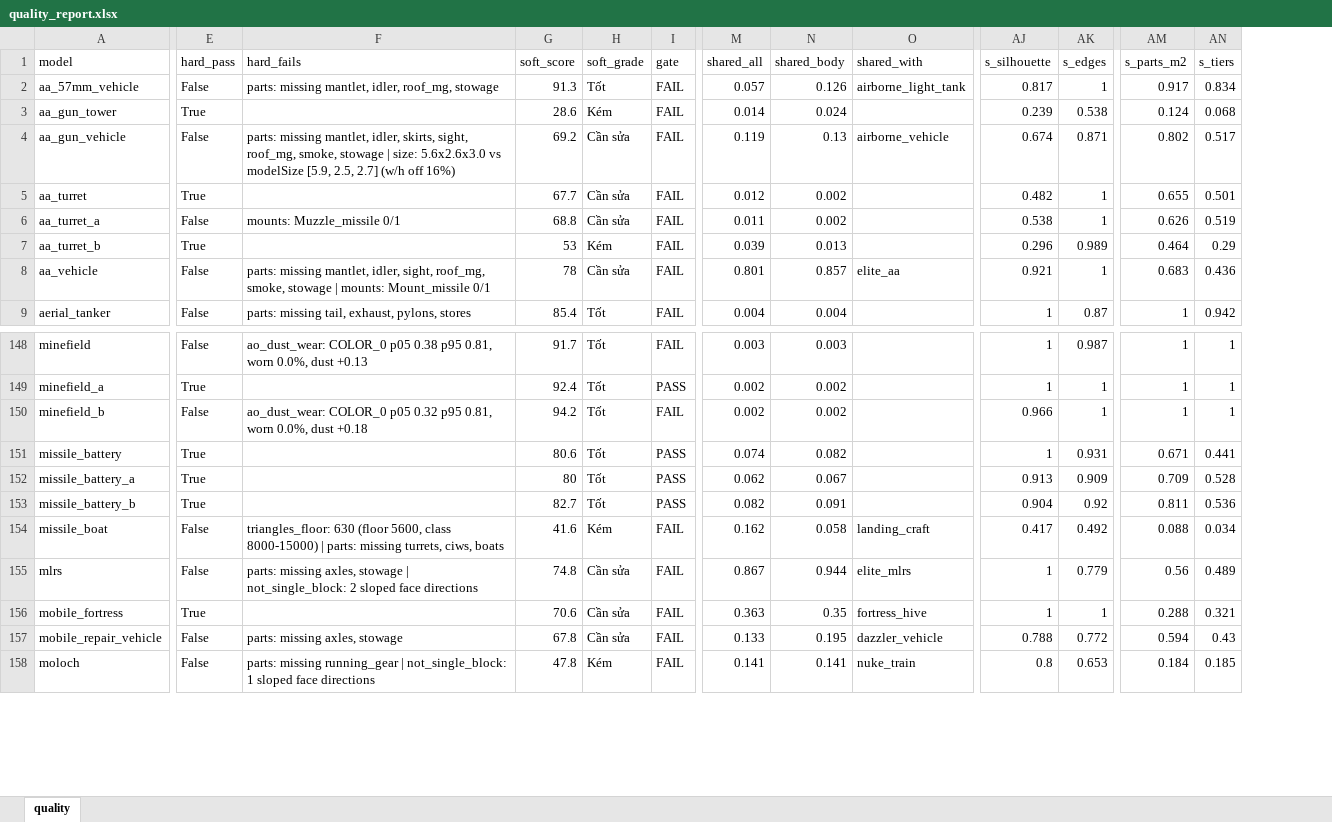
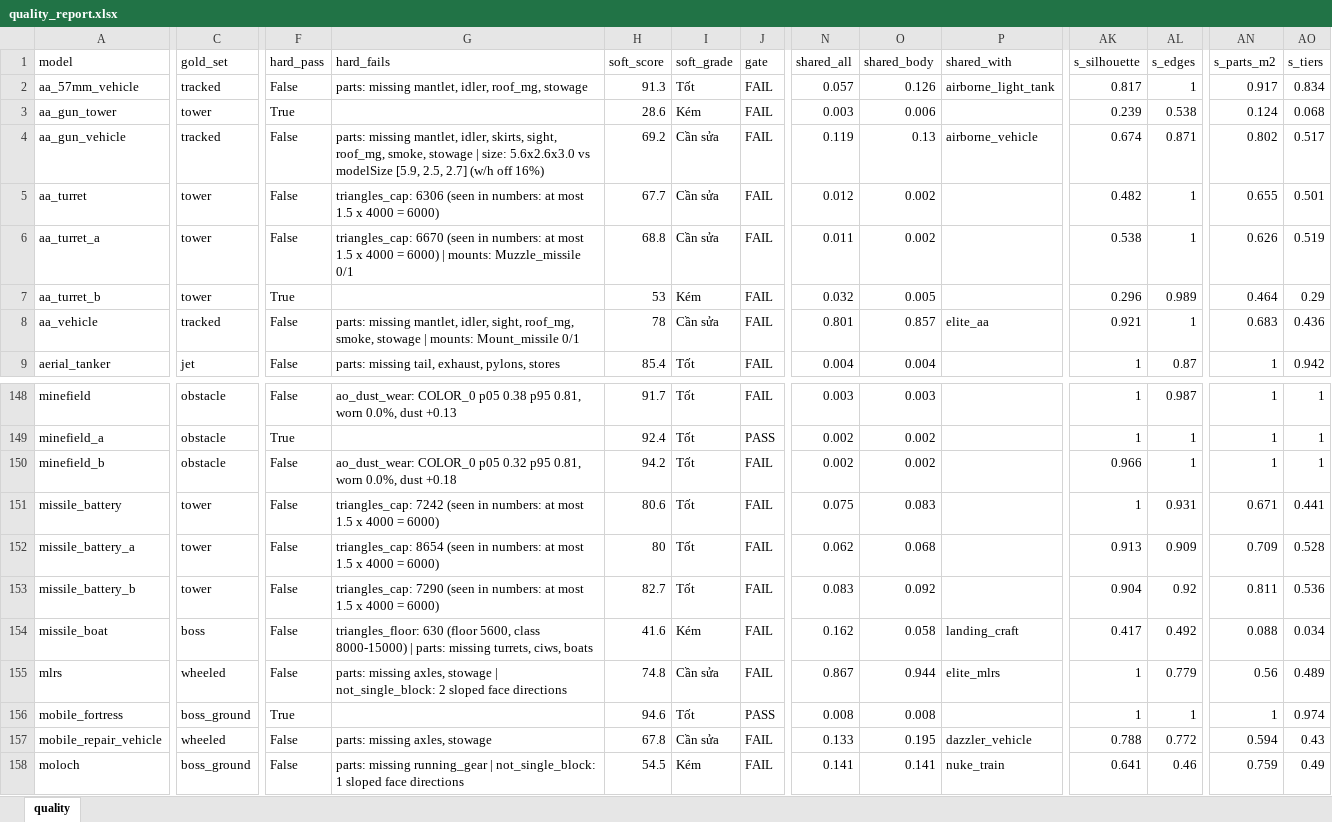
Before and after one commit to Winka173/machine-bridage, an Excel workbook: Docs/models/quality_report.xlsx, sheet quality, drawn as a sheet; only a part is shown, gaps mark what is left out; values as stored, in another font and other column widths than the file's, no borders; addresses are those after the commit; the diff covers the shown part only; the diff names each change by its address in the sheet, - before the commit and + after, or states it on an @@ line.

```diff
--- a/Docs/models/quality_report.xlsx (sheet quality)
+++ b/Docs/models/quality_report.xlsx (sheet quality)
+column C (gold_set), rows 2-9: tracked | tower | tracked | tower | tower | tower | tracked | jet; rows 148-158: obstacle | obstacle | obstacle | tower | tower | tower | boss | wheeled | boss_ground | wheeled | boss_ground
-N3 (shared_all): 0.014
+N3 (shared_all): 0.003
-O3 (shared_body): 0.024
+O3 (shared_body): 0.006
-F5 (hard_pass): True
+F5 (hard_pass): False
-G5 (hard_fails): (empty)
+G5 (hard_fails): triangles_cap: 6306 (seen in numbers: at most 1.5 x 4000 = 6000)
-G6 (hard_fails): mounts: Muzzle_missile…
+G6 (hard_fails): triangles_cap: 6670 (seen in numbers: at most 1.5 x 4000 = 6000) | mounts: Muzzle_missile…
-N7 (shared_all): 0.039
+N7 (shared_all): 0.032
-O7 (shared_body): 0.013
+O7 (shared_body): 0.005
-F151:F153 (hard_pass): True
+F151:F153 (hard_pass): False
-G151 (hard_fails): (empty)
+G151 (hard_fails): triangles_cap: 7242 (seen in numbers: at most 1.5 x 4000 = 6000)
-J151:J153 (gate): PASS
+J151:J153 (gate): FAIL
-N151 (shared_all): 0.074
+N151 (shared_all): 0.075
-O151 (shared_body): 0.082
+O151 (shared_body): 0.083
-G152 (hard_fails): (empty)
+G152 (hard_fails): triangles_cap: 8654 (seen in numbers: at most 1.5 x 4000 = 6000)
-O152 (shared_body): 0.067
+O152 (shared_body): 0.068
-G153 (hard_fails): (empty)
+G153 (hard_fails): triangles_cap: 7290 (seen in numbers: at most 1.5 x 4000 = 6000)
-N153 (shared_all): 0.082
+N153 (shared_all): 0.083
-O153 (shared_body): 0.091
+O153 (shared_body): 0.092
-H156 (soft_score): 70.6
+H156 (soft_score): 94.6
-I156 (soft_grade): Cần sửa
+I156 (soft_grade): Tốt
-J156 (gate): FAIL
+J156 (gate): PASS
-N156 (shared_all): 0.363
+N156 (shared_all): 0.008
-O156 (shared_body): 0.35
+O156 (shared_body): 0.008
-P156 (shared_with): fortress_hive
+P156 (shared_with): (empty)
-AN156 (s_parts_m2): 0.288
+AN156 (s_parts_m2): 1
-AO156 (s_tiers): 0.321
+AO156 (s_tiers): 0.974
-H158 (soft_score): 47.8
+H158 (soft_score): 54.5
-AK158 (s_silhouette): 0.8
+AK158 (s_silhouette): 0.641
-AL158 (s_edges): 0.653
+AL158 (s_edges): 0.46
-AN158 (s_parts_m2): 0.184
+AN158 (s_parts_m2): 0.759
-AO158 (s_tiers): 0.185
+AO158 (s_tiers): 0.49
```
Also changed, not shown: 703 edited cells elsewhere in this sheet, 7 other files.
